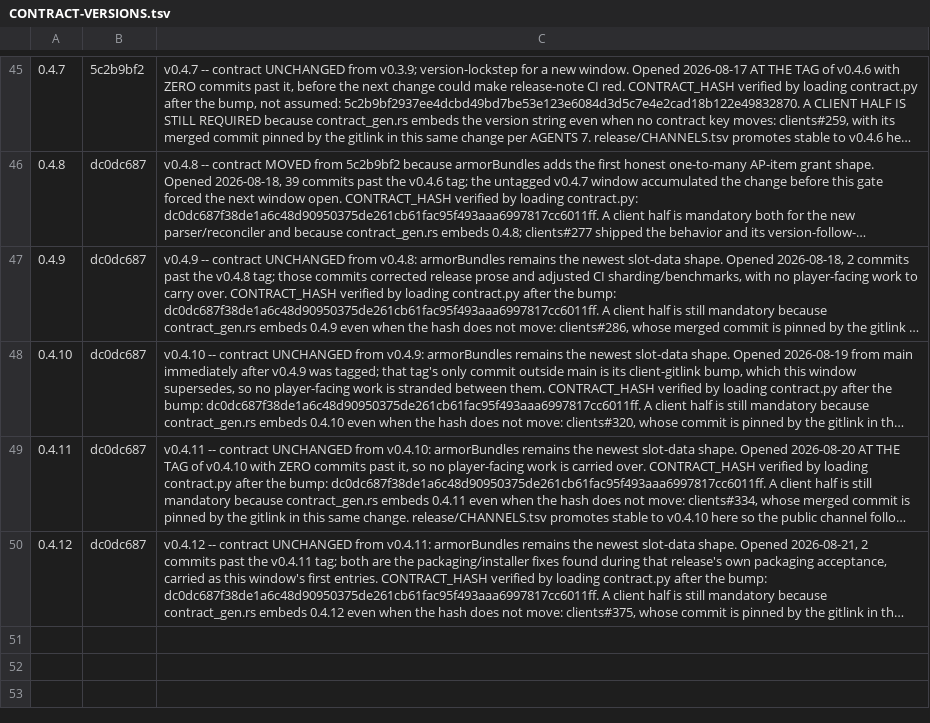
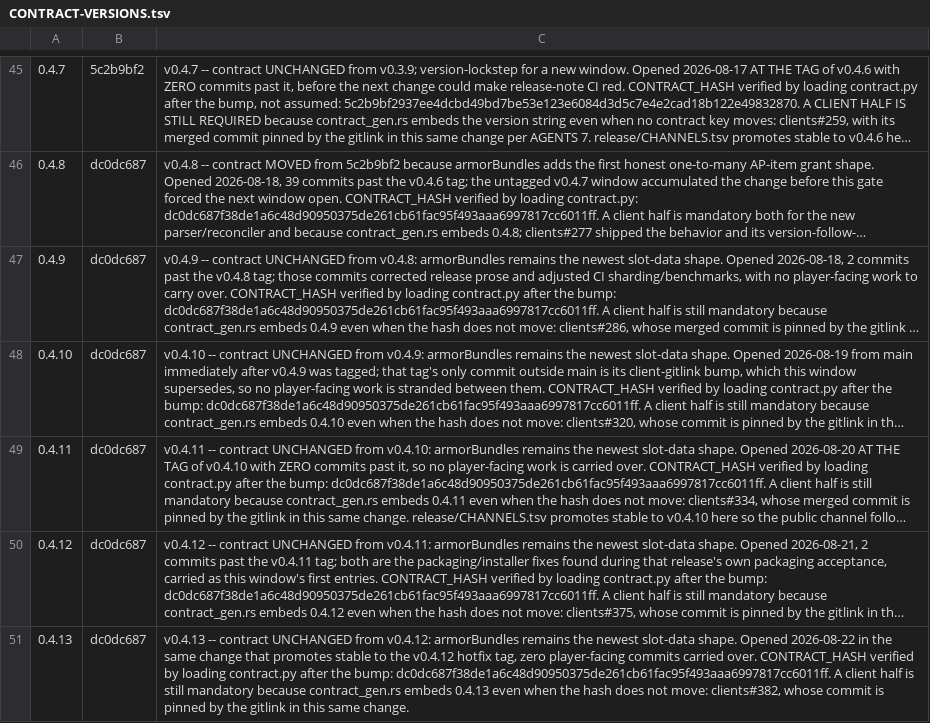
Before and after one commit to 4laric/er-archipelago, a TSV file: release/CONTRACT-VERSIONS.tsv, drawn as a sheet; only a part is shown, gaps mark what is left out; long unchanged cells end in …; the diff names each change by its address in the sheet, - before the commit and + after, or states it on an @@ line.

Commit message:
chore: open the v0.4.13 window in the promotion change (rule 14 requires it)
The v0.4.12 tag closed its window, so the promotion row cannot land alone --
every post-tag commit needs the next window open. Same recipe as #960: seven
version sites -> 0.4.13 (client half clients#382, pinned here; contract
unchanged at dc0dc687), the v0.4.13 CHANGELOG section + BLURB draft, the
CONTRACT-VERSIONS row, and CHANNELS gains both rows -- stable -> v0.4.12
(the hotfix promotion, same-day as its tag) and beta -> main for the open
window. check_version_sites 7/7, check_release_notes green, ledger test
green.

```diff
--- a/release/CONTRACT-VERSIONS.tsv
+++ b/release/CONTRACT-VERSIONS.tsv
+row 51: 0.4.13 | dc0dc687 | v0.4.13 -- contract UNCHANGED from v0.4.12: armorBundles remains the newest slot-data shape. Opened 2026-08-22 in the same change that promotes stable to the v0.4.12 hotfix tag, zero player-facing commits carried over. CONTRACT_HASH verified by loading contract.py after the bump: dc0dc687f38de1a6c48d90950375de261cb61fac95f493aaa6997817cc6011ff. A client half is still mandatory because contract_gen.rs embeds 0.4.13 even when the hash does not move: clients#382, whose commit is pinned by the gitlink in this same change.
```
Also changed, not shown: release/CHANNELS.tsv, 6 other files.
